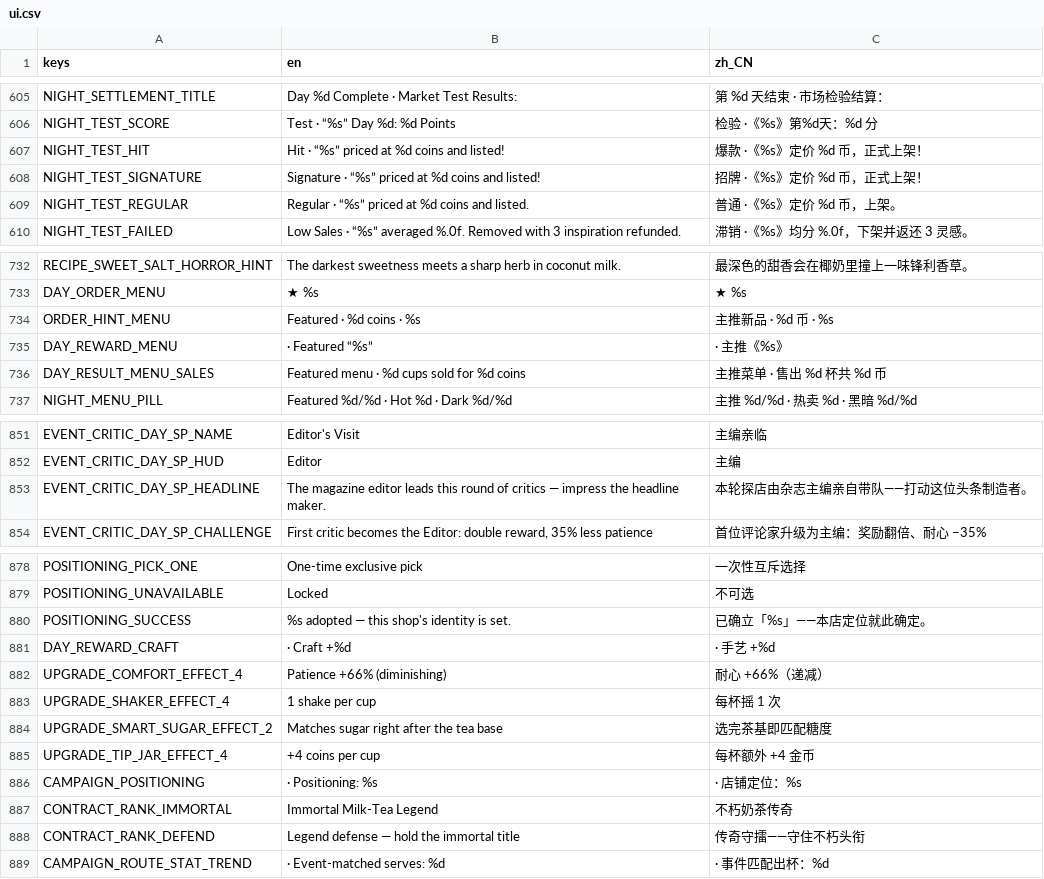
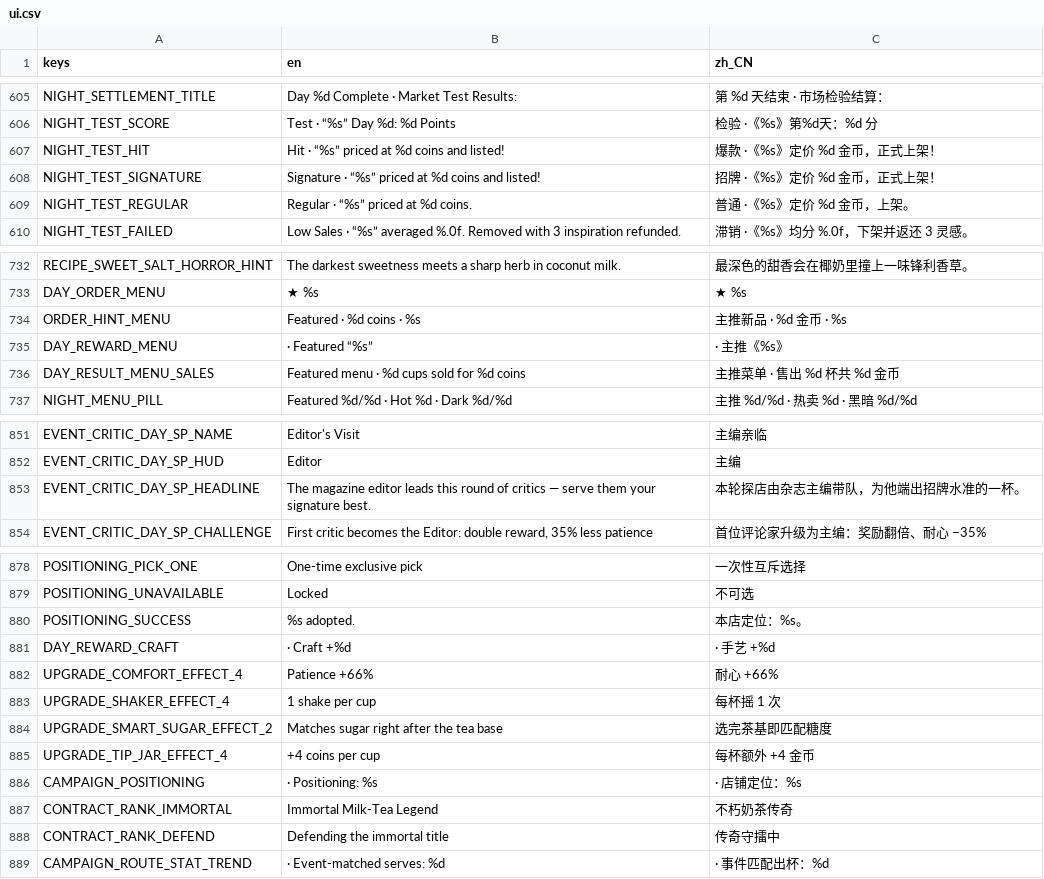
Before and after one commit to kyanosq/milkteahouse, a CSV file: game/localization/ui.csv, drawn as a sheet; only a part is shown, gaps mark what is left out; the diff covers the shown part only.

Commit message:
Tone down 1.0 copy to the fresh, plain voice
- Currency unified to 金币/coins in 9 waste/taste/menu strings
- Drop （高级档）/（递减） jargon from comfort effect and catalog source
- Editor/positioning/rank lines trimmed of hype phrasing
- Regenerate translations; 25/25 checks pass

```diff
--- a/game/localization/ui.csv
+++ b/game/localization/ui.csv
@@ -606,5 +606,5 @@ NIGHT_SETTLEMENT_TITLE,Day %d Complete · Market Test Results:,第 %d 天结束
 NIGHT_TEST_SCORE,Test · “%s” Day %d: %d Points,检验 ·《%s》第%d天：%d 分
-NIGHT_TEST_HIT,Hit · “%s” priced at %d coins and listed!,爆款 ·《%s》定价 %d 币，正式上架！
-NIGHT_TEST_SIGNATURE,Signature · “%s” priced at %d coins and listed!,招牌 ·《%s》定价 %d 币，正式上架！
-NIGHT_TEST_REGULAR,Regular · “%s” priced at %d coins and listed.,普通 ·《%s》定价 %d 币，上架。
+NIGHT_TEST_HIT,Hit · “%s” priced at %d coins and listed!,爆款 ·《%s》定价 %d 金币，正式上架！
+NIGHT_TEST_SIGNATURE,Signature · “%s” priced at %d coins and listed!,招牌 ·《%s》定价 %d 金币，正式上架！
+NIGHT_TEST_REGULAR,Regular · “%s” priced at %d coins.,普通 ·《%s》定价 %d 金币，上架。
 NIGHT_TEST_FAILED,Low Sales · “%s” averaged %.0f. Removed with 3 inspiration refunded.,滞销 ·《%s》均分 %.0f，下架并返还 3 灵感。
@@ -733,5 +733,5 @@ RECIPE_SWEET_SALT_HORROR_HINT,The darkest sweetness meets a sharp herb in coconu
 DAY_ORDER_MENU,★ %s,★ %s
-ORDER_HINT_MENU,Featured · %d coins · %s,主推新品 · %d 币 · %s
+ORDER_HINT_MENU,Featured · %d coins · %s,主推新品 · %d 金币 · %s
 DAY_REWARD_MENU, · Featured “%s”, · 主推《%s》
-DAY_RESULT_MENU_SALES,Featured menu · %d cups sold for %d coins,主推菜单 · 售出 %d 杯共 %d 币
+DAY_RESULT_MENU_SALES,Featured menu · %d cups sold for %d coins,主推菜单 · 售出 %d 杯共 %d 金币
 NIGHT_MENU_PILL,Featured %d/%d · Hot %d · Dark %d/%d,主推 %d/%d · 热卖 %d · 黑暗 %d/%d
@@ -852,3 +852,3 @@ EVENT_CRITIC_DAY_SP_NAME,Editor's Visit,主编亲临
 EVENT_CRITIC_DAY_SP_HUD,Editor,主编
-EVENT_CRITIC_DAY_SP_HEADLINE,The magazine editor leads this round of critics — impress the headline maker.,本轮探店由杂志主编亲自带队——打动这位头条制造者。
+EVENT_CRITIC_DAY_SP_HEADLINE,The magazine editor leads this round of critics — serve them your signature best.,本轮探店由杂志主编带队，为他端出招牌水准的一杯。
 EVENT_CRITIC_DAY_SP_CHALLENGE,"First critic becomes the Editor: double reward, 35% less patience",首位评论家升级为主编：奖励翻倍、耐心 −35%
@@ -879,5 +879,5 @@ POSITIONING_PICK_ONE,One-time exclusive pick,一次性互斥选择
 POSITIONING_UNAVAILABLE,Locked,不可选
-POSITIONING_SUCCESS,%s adopted — this shop's identity is set.,已确立「%s」——本店定位就此确定。
+POSITIONING_SUCCESS,%s adopted.,本店定位：%s。
 DAY_REWARD_CRAFT, · Craft +%d, · 手艺 +%d
-UPGRADE_COMFORT_EFFECT_4,Patience +66% (diminishing),耐心 +66%（递减）
+UPGRADE_COMFORT_EFFECT_4,Patience +66%,耐心 +66%
 UPGRADE_SHAKER_EFFECT_4,1 shake per cup,每杯摇 1 次
@@ -887,3 +887,3 @@ CAMPAIGN_POSITIONING, · Positioning: %s, · 店铺定位：%s
 CONTRACT_RANK_IMMORTAL,Immortal Milk-Tea Legend,不朽奶茶传奇
-CONTRACT_RANK_DEFEND,Legend defense — hold the immortal title,传奇守擂——守住不朽头衔
+CONTRACT_RANK_DEFEND,Defending the immortal title,传奇守擂中
 CAMPAIGN_ROUTE_STAT_TREND, · Event-matched serves: %d, · 事件匹配出杯：%d
```
Also changed, not shown: 5 edited cells elsewhere in this file, 3 other files.
